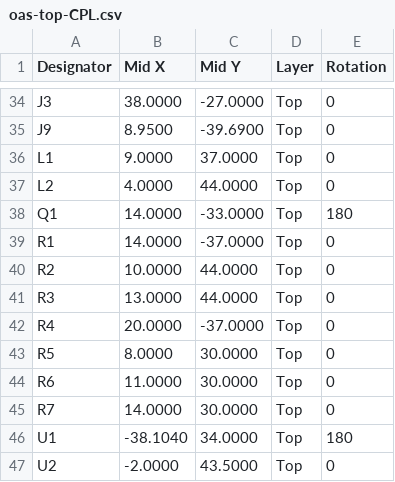
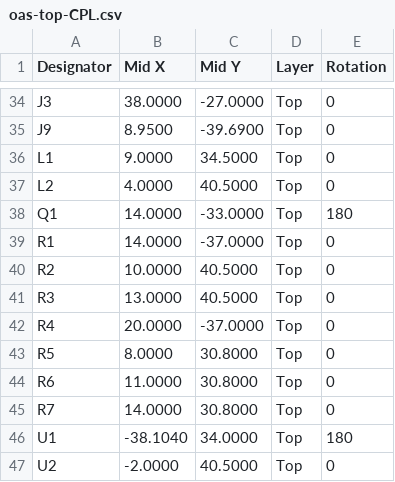
Before and after one commit to hubertciebiada/open-ambient-sensor, a CSV file: hardware/output/jlcpcb/oas-top-CPL.csv, drawn as a sheet; only a part is shown, gaps mark what is left out; the diff covers the shown part only.

```diff
--- a/hardware/output/jlcpcb/oas-top-CPL.csv
+++ b/hardware/output/jlcpcb/oas-top-CPL.csv
@@ -35,13 +35,13 @@ J3,38.0000,-27.0000,Top,0
 J9,8.9500,-39.6900,Top,0
-L1,9.0000,37.0000,Top,0
-L2,4.0000,44.0000,Top,0
+L1,9.0000,34.5000,Top,0
+L2,4.0000,40.5000,Top,0
 Q1,14.0000,-33.0000,Top,180
 R1,14.0000,-37.0000,Top,0
-R2,10.0000,44.0000,Top,0
-R3,13.0000,44.0000,Top,0
+R2,10.0000,40.5000,Top,0
+R3,13.0000,40.5000,Top,0
 R4,20.0000,-37.0000,Top,0
-R5,8.0000,30.0000,Top,0
-R6,11.0000,30.0000,Top,0
-R7,14.0000,30.0000,Top,0
+R5,8.0000,30.8000,Top,0
+R6,11.0000,30.8000,Top,0
+R7,14.0000,30.8000,Top,0
 U1,-38.1040,34.0000,Top,180
-U2,-2.0000,43.5000,Top,0
+U2,-2.0000,40.5000,Top,0
```
Also changed, not shown: 12 edited cells elsewhere in this file, 20 other files.
